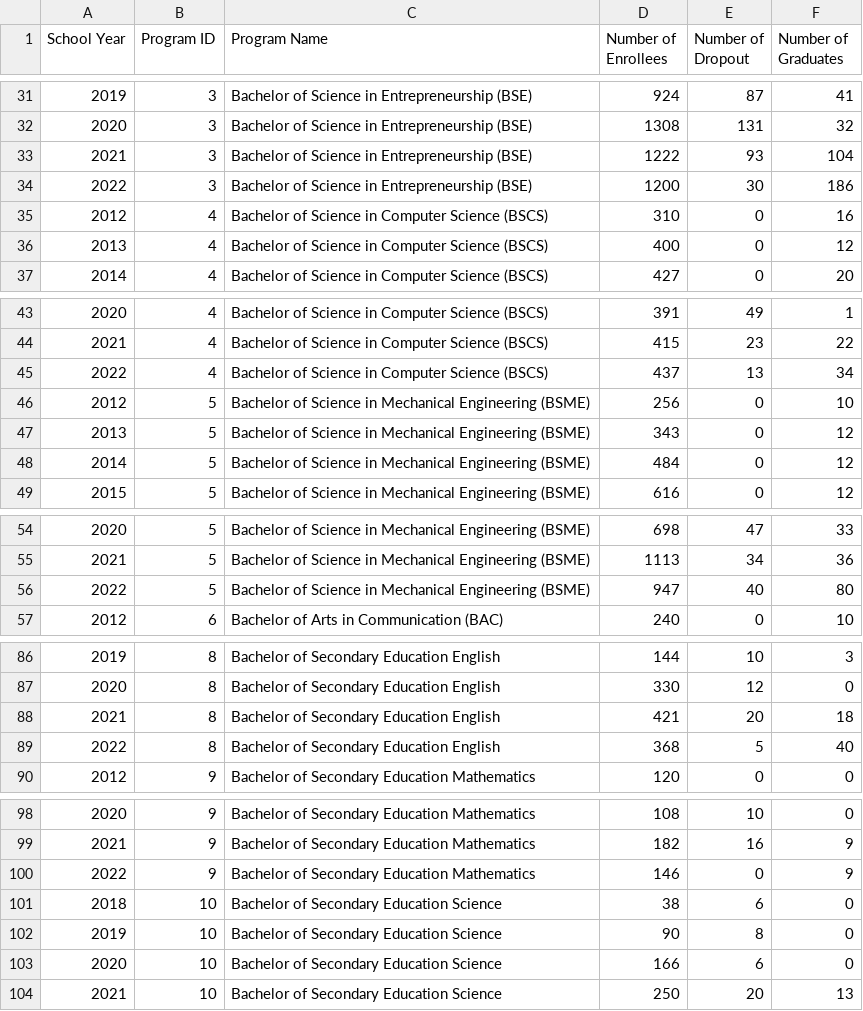
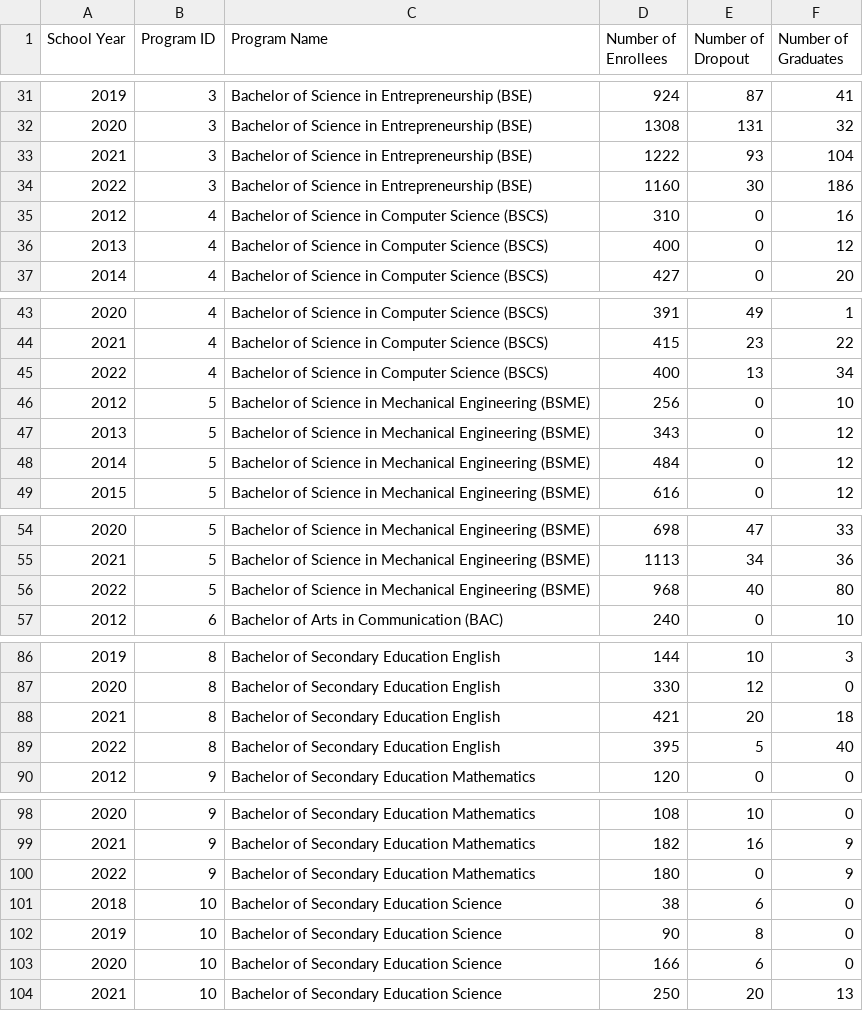
Before and after one commit to johnqwes/LU-Student-Trend, a CSV file: data.csv, drawn as a sheet; only a part is shown, gaps mark what is left out.

```diff
--- a/data.csv
+++ b/data.csv
@@ -33,3 +33,3 @@ School Year,Program ID,Program Name,Number of Enrollees,Number of Dropout,Number
 2021,3,Bachelor of Science in Entrepreneurship (BSE),1222,93,104
-2022,3,Bachelor of Science in Entrepreneurship (BSE),1200,30,186
+2022,3,Bachelor of Science in Entrepreneurship (BSE),1160,30,186
 2012,4,Bachelor of Science in Computer Science (BSCS),310,0,16
@@ -44,3 +44,3 @@ School Year,Program ID,Program Name,Number of Enrollees,Number of Dropout,Number
 2021,4,Bachelor of Science in Computer Science (BSCS),415,23,22
-2022,4,Bachelor of Science in Computer Science (BSCS),437,13,34
+2022,4,Bachelor of Science in Computer Science (BSCS),400,13,34
 2012,5,Bachelor of Science in Mechanical Engineering (BSME),256,0,10
@@ -55,3 +55,3 @@ School Year,Program ID,Program Name,Number of Enrollees,Number of Dropout,Number
 2021,5,Bachelor of Science in Mechanical Engineering (BSME),1113,34,36
-2022,5,Bachelor of Science in Mechanical Engineering (BSME),947,40,80
+2022,5,Bachelor of Science in Mechanical Engineering (BSME),968,40,80
 2012,6,Bachelor of Arts in Communication (BAC),240,0,10
@@ -88,3 +88,3 @@ School Year,Program ID,Program Name,Number of Enrollees,Number of Dropout,Number
 2021,8,Bachelor of Secondary Education English,421,20,18
-2022,8,Bachelor of Secondary Education English,368,5,40
+2022,8,Bachelor of Secondary Education English,395,5,40
 2012,9,Bachelor of Secondary Education Mathematics,120,0,0
@@ -99,3 +99,3 @@ School Year,Program ID,Program Name,Number of Enrollees,Number of Dropout,Number
 2021,9,Bachelor of Secondary Education Mathematics,182,16,9
-2022,9,Bachelor of Secondary Education Mathematics,146,0,9
+2022,9,Bachelor of Secondary Education Mathematics,180,0,9
 2018,10,Bachelor of Secondary Education Science,38,6,0
```
Also changed, not shown: 7 other files.
